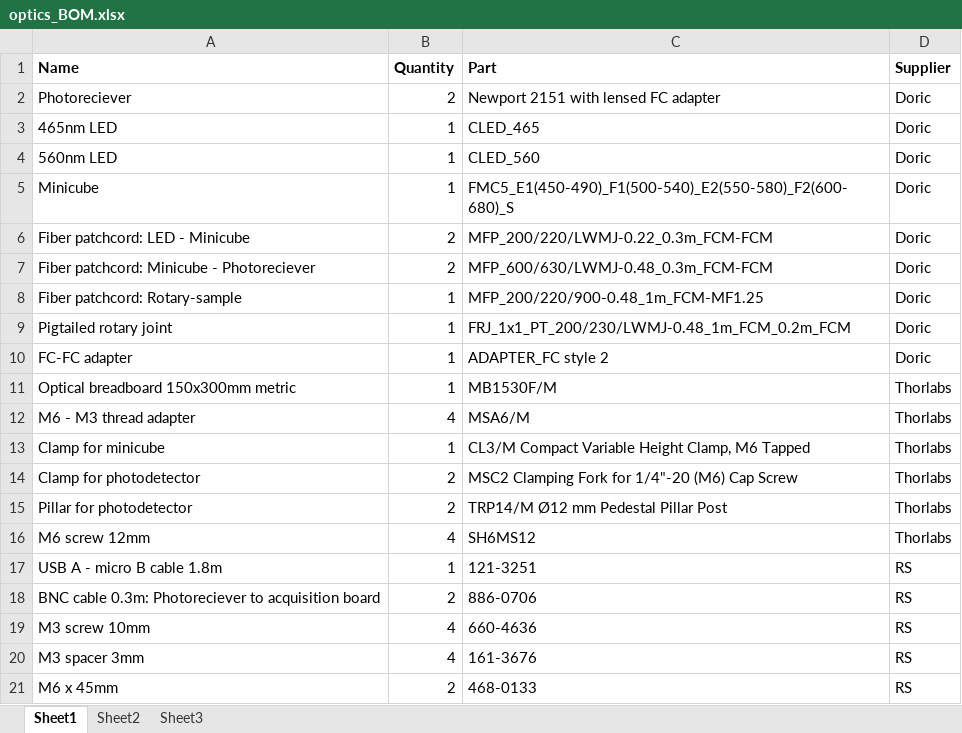
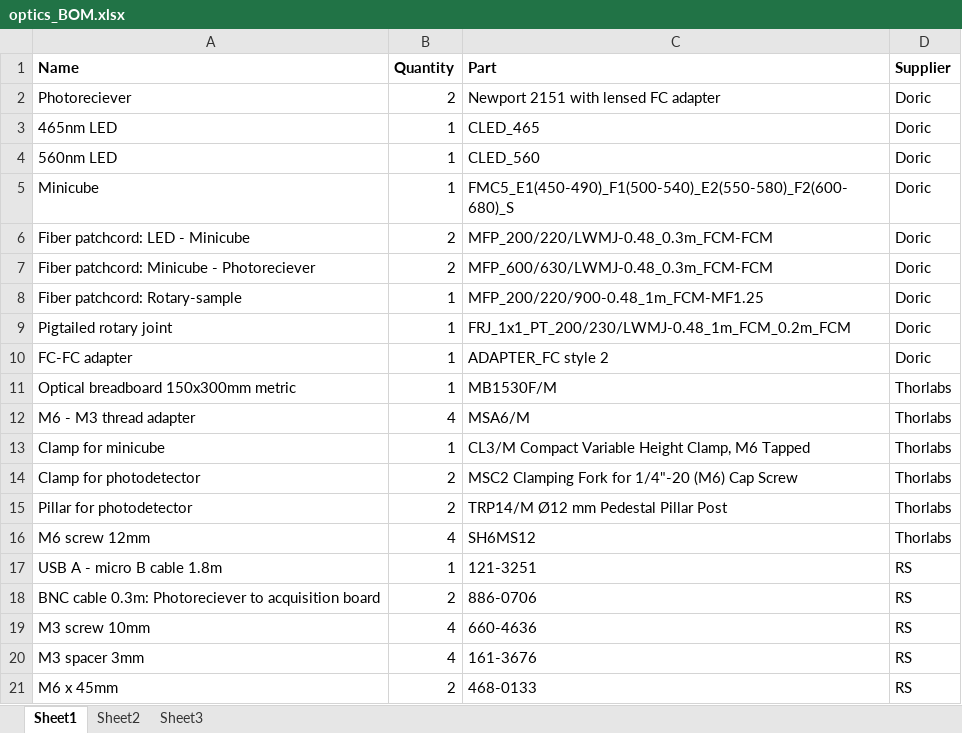
Before and after one commit to pyPhotometry/hardware, an Excel workbook: optics_BOM.xlsx, sheet Sheet1, drawn as a sheet; values as stored, in another font and other column widths than the file's, no borders; the diff names each change by its address in the sheet, - before the commit and + after, or states it on an @@ line.

Commit message:
- Optics_BOM: Changed fiber connecting LEDs to minicube from 0.22 to 0.48NA.

```diff
--- a/optics_BOM.xlsx (sheet Sheet1)
+++ b/optics_BOM.xlsx (sheet Sheet1)
-C6 (Part): MFP_200/220/LWMJ-0.22_0.3m_FCM-FCM
+C6 (Part): MFP_200/220/LWMJ-0.48_0.3m_FCM-FCM
```
